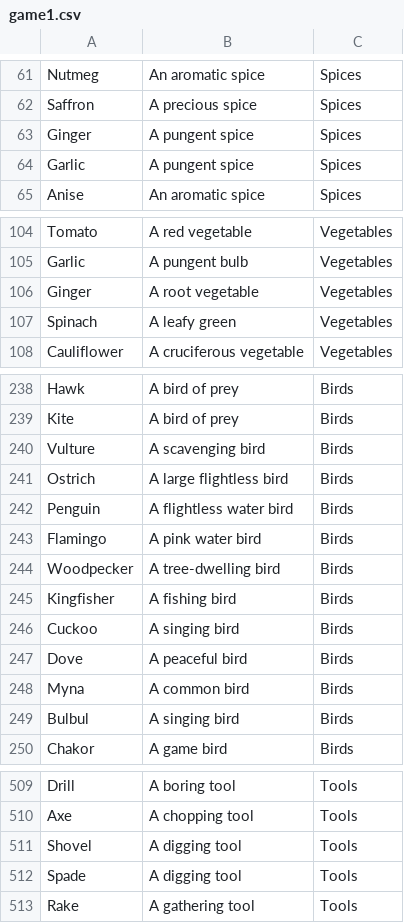
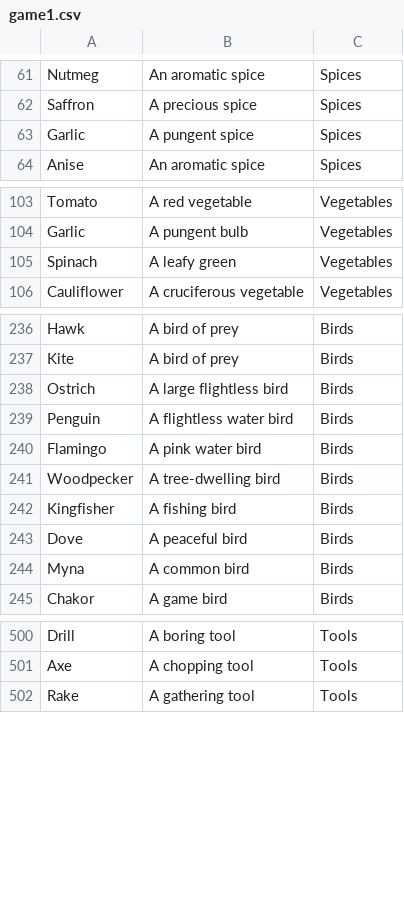
Before and after one commit to thehaseebshah/jorbox-app, a CSV file: public/data/game1.csv, drawn as a sheet; only a part is shown, gaps mark what is left out; the diff covers the shown part only; the diff names each change by its address in the sheet, - before the commit and + after, or states it on an @@ line.

```diff
--- a/public/data/game1.csv
+++ b/public/data/game1.csv
-row 63: Ginger | A pungent spice | Spices
-row 106: Ginger | A root vegetable | Vegetables
-row 240: Vulture | A scavenging bird | Birds
-row 246: Cuckoo | A singing bird | Birds
-row 249: Bulbul | A singing bird | Birds
-row 511: Shovel | A digging tool | Tools
-row 512: Spade | A digging tool | Tools
```
Also changed, not shown: 5 removed rows elsewhere in this file, public/data/game2.csv, public/data/game3.csv, 32 other files.
